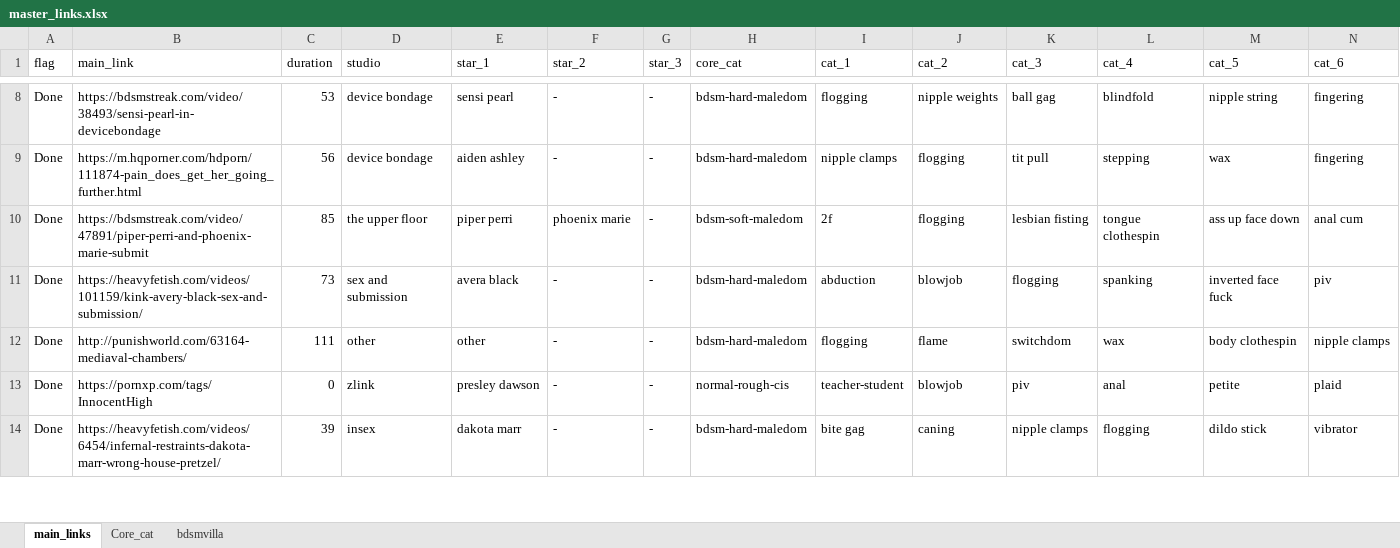
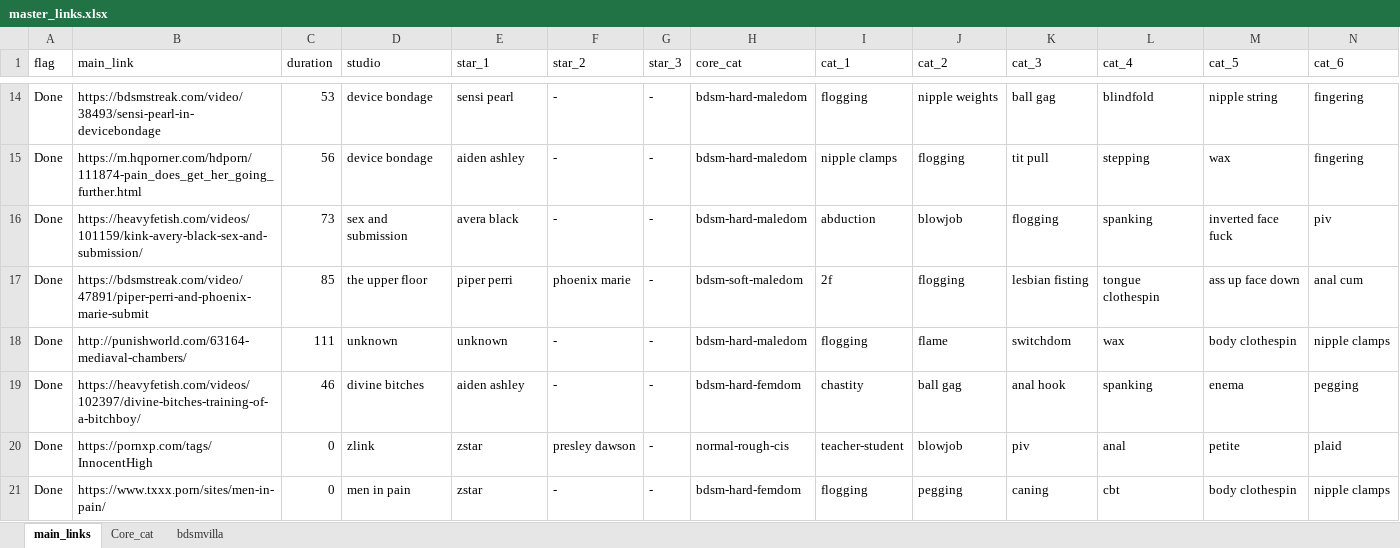
Before and after one commit to winnercoco/linkboard, an Excel workbook: master_links.xlsx, sheet main_links, drawn as a sheet; only a part is shown, gaps mark what is left out; the shorter side is filled out with more unchanged rows; values as stored, in another font and other column widths than the file's, no cell formats; conditional formats not drawn; addresses are those after the commit; rows hold the shown columns only; the diff covers the shown part only; the diff names each change by its address in the sheet, - before the commit and + after, or states it on an @@ line.

```diff
--- a/master_links.xlsx (sheet main_links)
+++ b/master_links.xlsx (sheet main_links)
@@ row 11 moved to row 16: Done @@
-D18 (studio): other
+D18 (studio): unknown
-E18 (star_1): other
+E18 (star_1): unknown
+row 19: Done | https://heavyfetish.com/videos/102397/divine-bitches-training-of-a-bitchboy/ | 46 | divine bitches | aiden ashley | - | - | bdsm-hard-femdom | chastity | ball gag | anal hook | spanking | enema | pegging
-E20 (star_1): presley dawson
+E20 (star_1): zstar
-F20 (star_2): -
+F20 (star_2): presley dawson
+row 21: Done | https://www.txxx.porn/sites/men-in-pain/ | 0 | men in pain | zstar | - | - | bdsm-hard-femdom | flogging | pegging | caning | cbt | body clothespin | nipple clamps
```
Also changed, not shown: 24 added rows, 1 removed row, 2 moved rows and 30 edited cells elsewhere in this sheet, cell formats, formulas that keep their value, links.xlsx, 1 other file.
